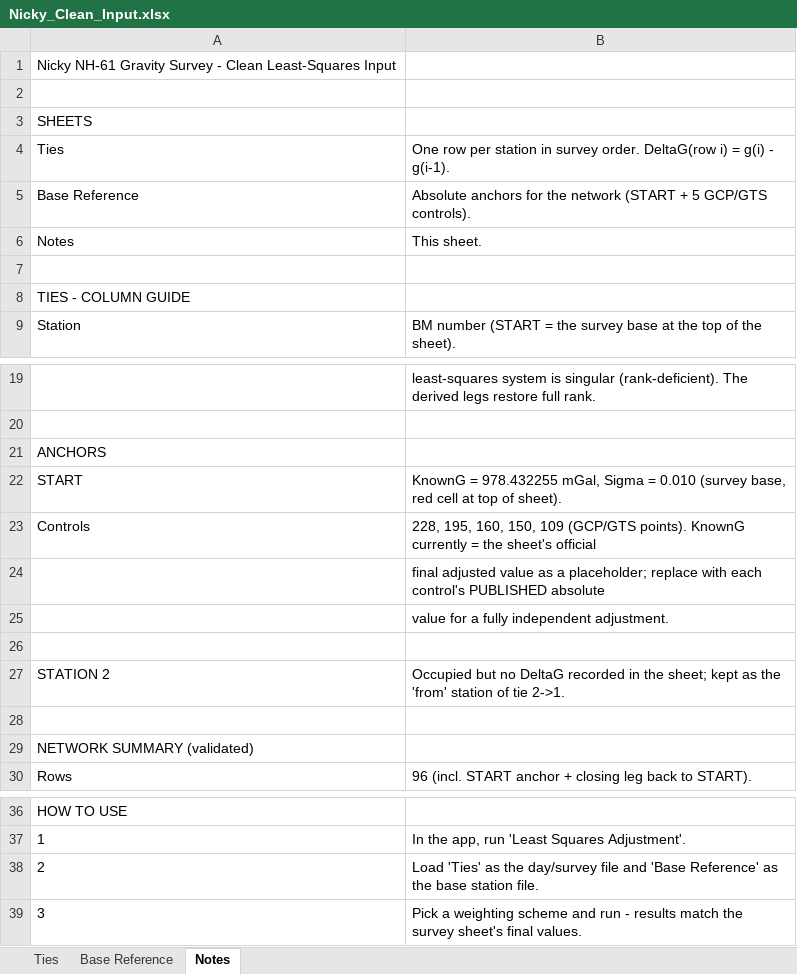
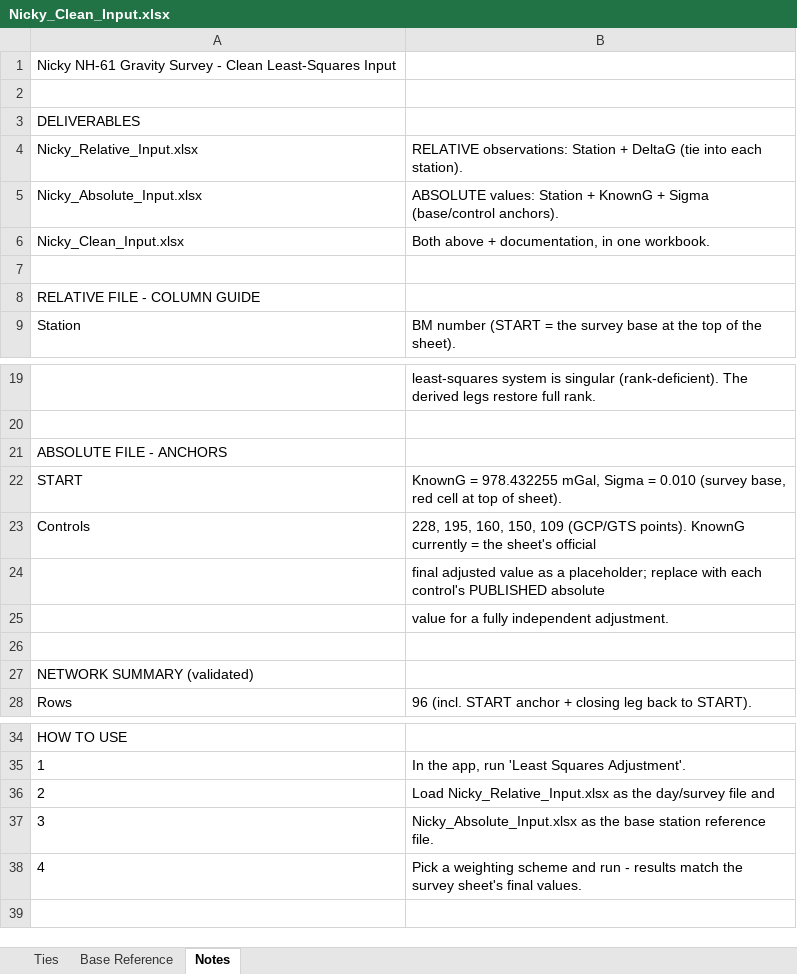
Before and after one commit to aikohacks/GravityAdjust-, an Excel workbook: Nicky_Clean_Input.xlsx, sheet Notes, drawn as a sheet; only a part is shown, gaps mark what is left out; values as stored, in another font and other column widths than the file's, no borders; removed rows and columns are numbered as before the commit, all else as after; the diff names each change by its address in the sheet, - before the commit and + after, or states it on an @@ line.

```diff
--- a/Nicky_Clean_Input.xlsx (sheet Notes)
+++ b/Nicky_Clean_Input.xlsx (sheet Notes)
-A3: SHEETS
+A3: DELIVERABLES
-row 4: Ties | One row per station in survey order. DeltaG(row i) = g(i) - g(i-1).
-row 5: Base Reference | Absolute anchors for the network (START + 5 GCP/GTS controls).
-row 6: Notes | This sheet.
+row 4: Nicky_Relative_Input.xlsx | RELATIVE observations: Station + DeltaG (tie into each station).
+row 5: Nicky_Absolute_Input.xlsx | ABSOLUTE values: Station + KnownG + Sigma (base/control anchors).
+row 6: Nicky_Clean_Input.xlsx | Both above + documentation, in one workbook.
-A8: TIES - COLUMN GUIDE
+A8: RELATIVE FILE - COLUMN GUIDE
-A21: ANCHORS
+A21: ABSOLUTE FILE - ANCHORS
-row 26: (empty)
-row 27: STATION 2 | Occupied but no DeltaG recorded in the sheet; kept as the 'from' station of tie 2->1.
-B36: Load 'Ties' as the day/survey file and 'Base Reference' as the base station file.
+B36: Load Nicky_Relative_Input.xlsx as the day/survey file and
-B37: Pick a weighting scheme and run - results match the survey sheet's final values.
+B37: Nicky_Absolute_Input.xlsx as the base station reference file.
+row 38: 4 | Pick a weighting scheme and run - results match the survey sheet's final values.
```
Also changed, not shown: 5 other files.
